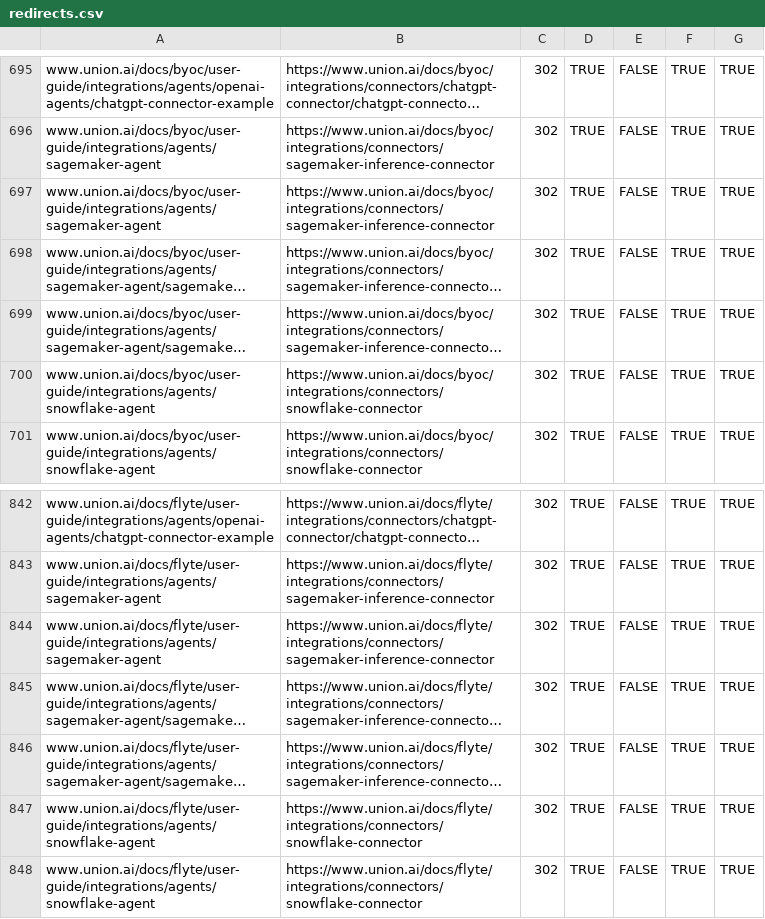
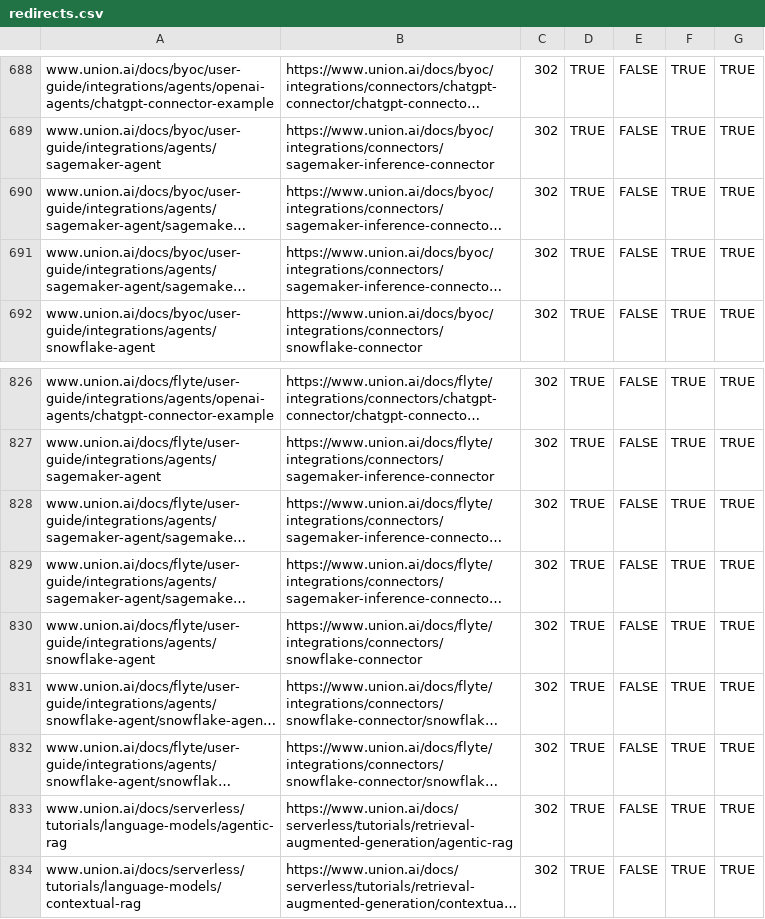
Before and after one commit to unionai/unionai-docs, a CSV file: redirects.csv, drawn as a sheet; only a part is shown, gaps mark what is left out; the shorter side is filled out with more unchanged rows; long unchanged cells end in …; the diff covers the shown part only; the diff names each change by its address in the sheet, - before the commit and + after, or states it on an @@ line.

```diff
--- a/redirects.csv
+++ b/redirects.csv
-row 697: www.union.ai/docs/byoc/user-guide/integrations/agents/sagemaker-agent | https://www.union.ai/docs/byoc/integrations/connectors/sagemaker-inference-connector | 302 | TRUE | FALSE | TRUE | TRUE
-row 700: www.union.ai/docs/byoc/user-guide/integrations/agents/snowflake-agent | https://www.union.ai/docs/byoc/integrations/connectors/snowflake-connector | 302 | TRUE | FALSE | TRUE | TRUE
-row 844: www.union.ai/docs/flyte/user-guide/integrations/agents/sagemaker-agent | https://www.union.ai/docs/flyte/integrations/connectors/sagemaker-inference-connector | 302 | TRUE | FALSE | TRUE | TRUE
-row 847: www.union.ai/docs/flyte/user-guide/integrations/agents/snowflake-agent | https://www.union.ai/docs/flyte/integrations/connectors/snowflake-connector | 302 | TRUE | FALSE | TRUE | TRUE
```
Also changed, not shown: 14 removed rows elsewhere in this file.
